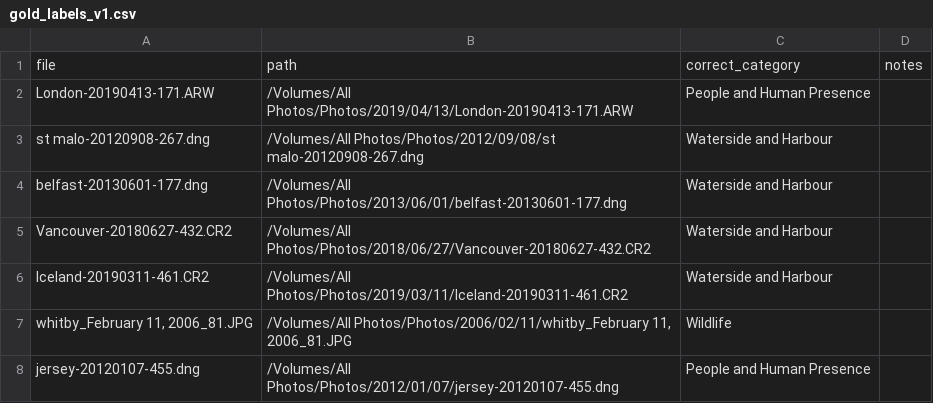
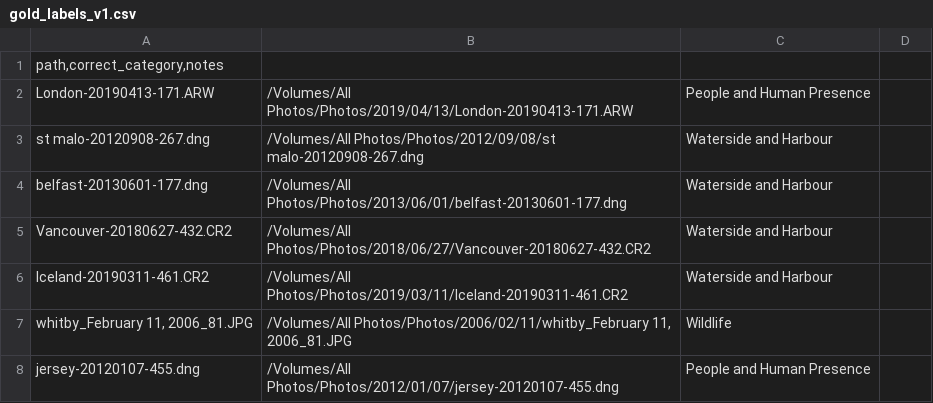
Before and after one commit to Will196410/PhotoCull, a CSV file: scripts/gold_labels_v1.csv, drawn as a sheet; only a part is shown.

Commit message:
Update gold_labels_v1.csv

```diff
--- a/scripts/gold_labels_v1.csv
+++ b/scripts/gold_labels_v1.csv
@@ -1,2 +1,2 @@
-file	path	correct_category	notes
+path,correct_category,notes
 London-20190413-171.ARW	/Volumes/All Photos/Photos/2019/04/13/London-20190413-171.ARW	People and Human Presence	
```
